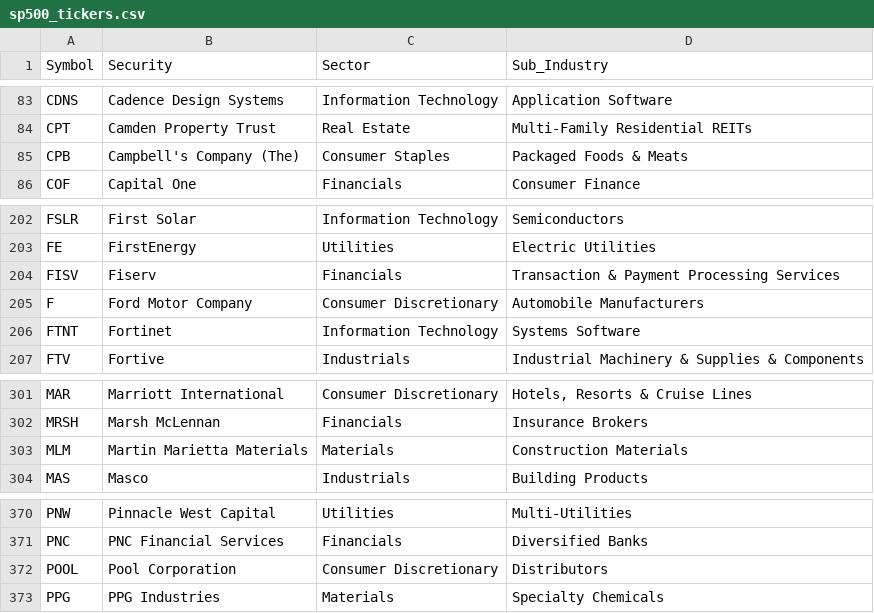
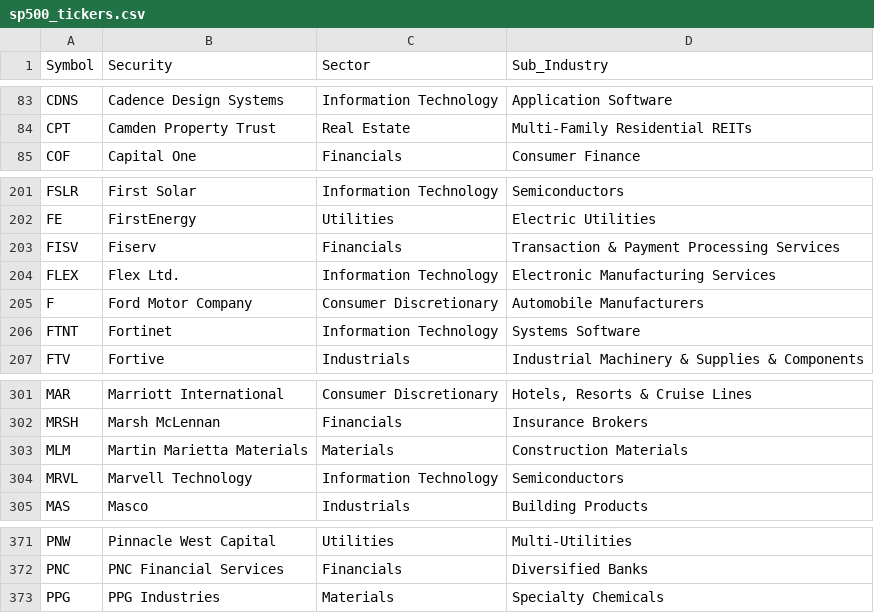
Before and after one commit to GeorgeThan414/Fintech-LLM, a CSV file: data/sp500_tickers.csv, drawn as a sheet; only a part is shown, gaps mark what is left out; removed rows and columns are numbered as before the commit, all else as after; the diff names each change by its address in the sheet, - before the commit and + after, or states it on an @@ line.

```diff
--- a/data/sp500_tickers.csv
+++ b/data/sp500_tickers.csv
-row 85: CPB | Campbell's Company (The) | Consumer Staples | Packaged Foods & Meats
+row 204: FLEX | Flex Ltd. | Information Technology | Electronic Manufacturing Services
+row 304: MRVL | Marvell Technology | Information Technology | Semiconductors
-row 372: POOL | Pool Corporation | Consumer Discretionary | Distributors
```
Also changed, not shown: 27 other files.
